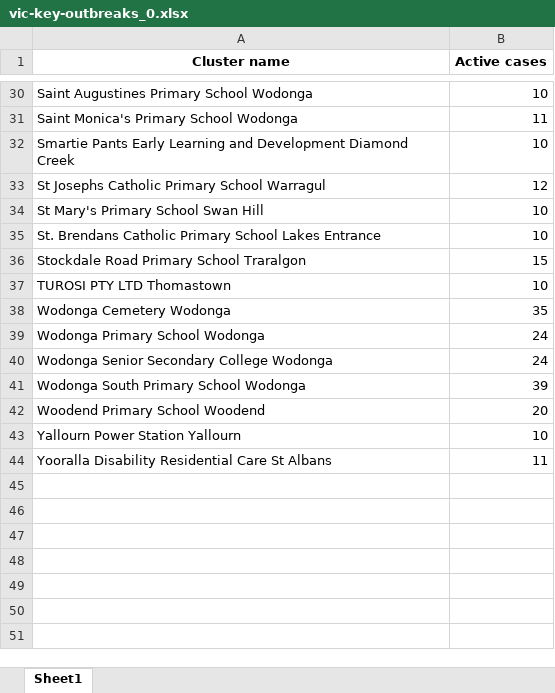
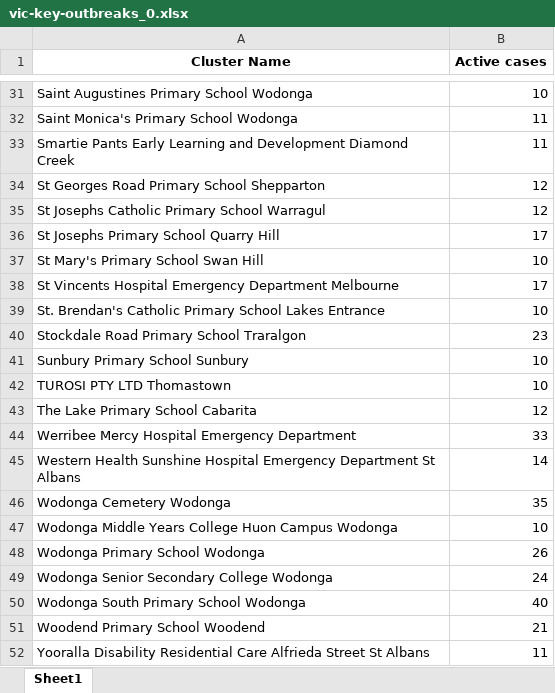
Before and after one commit to Mike-Honey/covid-19-outbreak-paths, an Excel workbook: vic-key-outbreaks_0.xlsx, sheet Sheet1, drawn as a sheet; only a part is shown, gaps mark what is left out; values as stored, in another font and other column widths than the file's, no borders; removed rows and columns are numbered as before the commit, all else as after; the diff covers the shown part only; the diff names each change by its address in the sheet, - before the commit and + after, or states it on an @@ line.

```diff
--- a/vic-key-outbreaks_0.xlsx (sheet Sheet1)
+++ b/vic-key-outbreaks_0.xlsx (sheet Sheet1)
-A1: Cluster name
+A1: Cluster Name
-B33 (Active cases): 10
+B33 (Active cases): 11
+row 34: St Georges Road Primary School Shepparton | 12
+row 36: St Josephs Primary School Quarry Hill | 17
+row 38: St Vincents Hospital Emergency Department Melbourne | 17
-A39 (Cluster Name): St. Brendans Catholic Primary…
+A39 (Cluster Name): St. Brendan's Catholic Primary…
-B40 (Active cases): 15
+B40 (Active cases): 23
+row 41: Sunbury Primary School Sunbury | 10
+row 43: The Lake Primary School Cabarita | 12
+row 44: Werribee Mercy Hospital Emergency Department | 33
+row 45: Western Health Sunshine Hospital Emergency Department St Albans | 14
+row 47: Wodonga Middle Years College Huon Campus Wodonga | 10
-B48 (Active cases): 24
+B48 (Active cases): 26
-B50 (Active cases): 39
+B50 (Active cases): 40
-B51 (Active cases): 20
+B51 (Active cases): 21
-row 43: Yallourn Power Station Yallourn | 10
-A52 (Cluster Name): …Residential Care St Albans
+A52 (Cluster Name): …Residential Care Alfrieda Street St Albans
```
Also changed, not shown: 3 added rows, 2 removed rows and 11 edited cells elsewhere in this sheet, vic-key-outbreaks_archive.xlsx.
